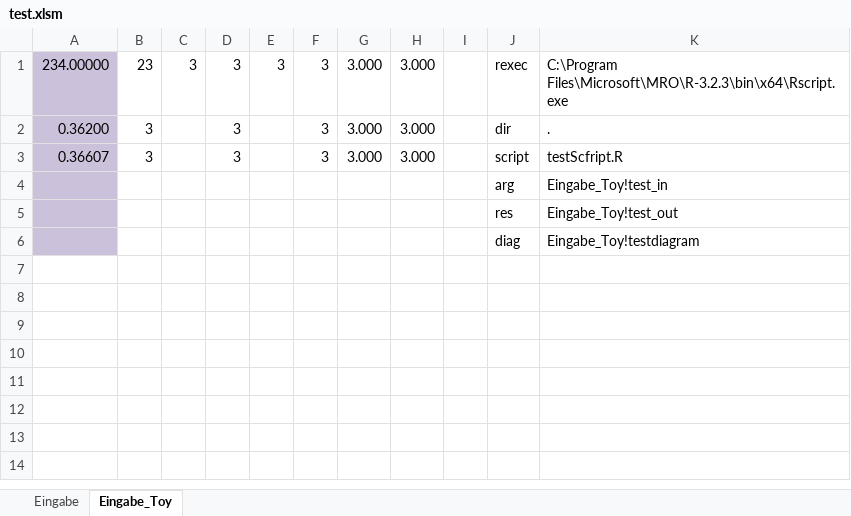
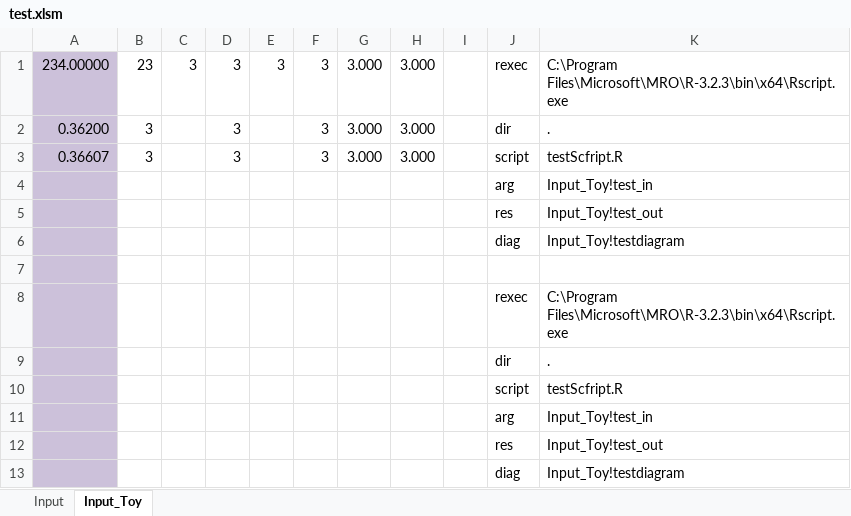
Before and after one commit to rkapl123/RAddin, an Excel workbook: test.xlsm, sheet Input_Toy, drawn as a sheet; values as stored, in another font and other column widths than the file's, no borders; the diff names each change by its address in the sheet, - before the commit and + after, or states it on an @@ line.

```diff
--- a/test.xlsm (sheet Input_Toy)
+++ b/test.xlsm (sheet Input_Toy)
-sheet tab: Eingabe
+sheet tab: Input
-sheet tab: Eingabe_Toy
+sheet tab: Input_Toy
-K4: Eingabe_Toy!test_in
+K4: Input_Toy!test_in
-K5: Eingabe_Toy!test_out
+K5: Input_Toy!test_out
-K6: Eingabe_Toy!testdiagram
+K6: Input_Toy!testdiagram
+row 7: (empty)
+row 8:  |  |  |  |  |  |  |  |  | rexec | C:\Program Files\Microsoft\MRO\R-3.2.3\bin\x64\Rscript.exe
+row 9:  |  |  |  |  |  |  |  |  | dir | .
+row 10:  |  |  |  |  |  |  |  |  | script | testScfript.R
+row 11:  |  |  |  |  |  |  |  |  | arg | Input_Toy!test_in
+row 12:  |  |  |  |  |  |  |  |  | res | Input_Toy!test_out
+row 13:  |  |  |  |  |  |  |  |  | diag | Input_Toy!testdiagram
```
Also changed, not shown: sheet Input, 2 other files.
